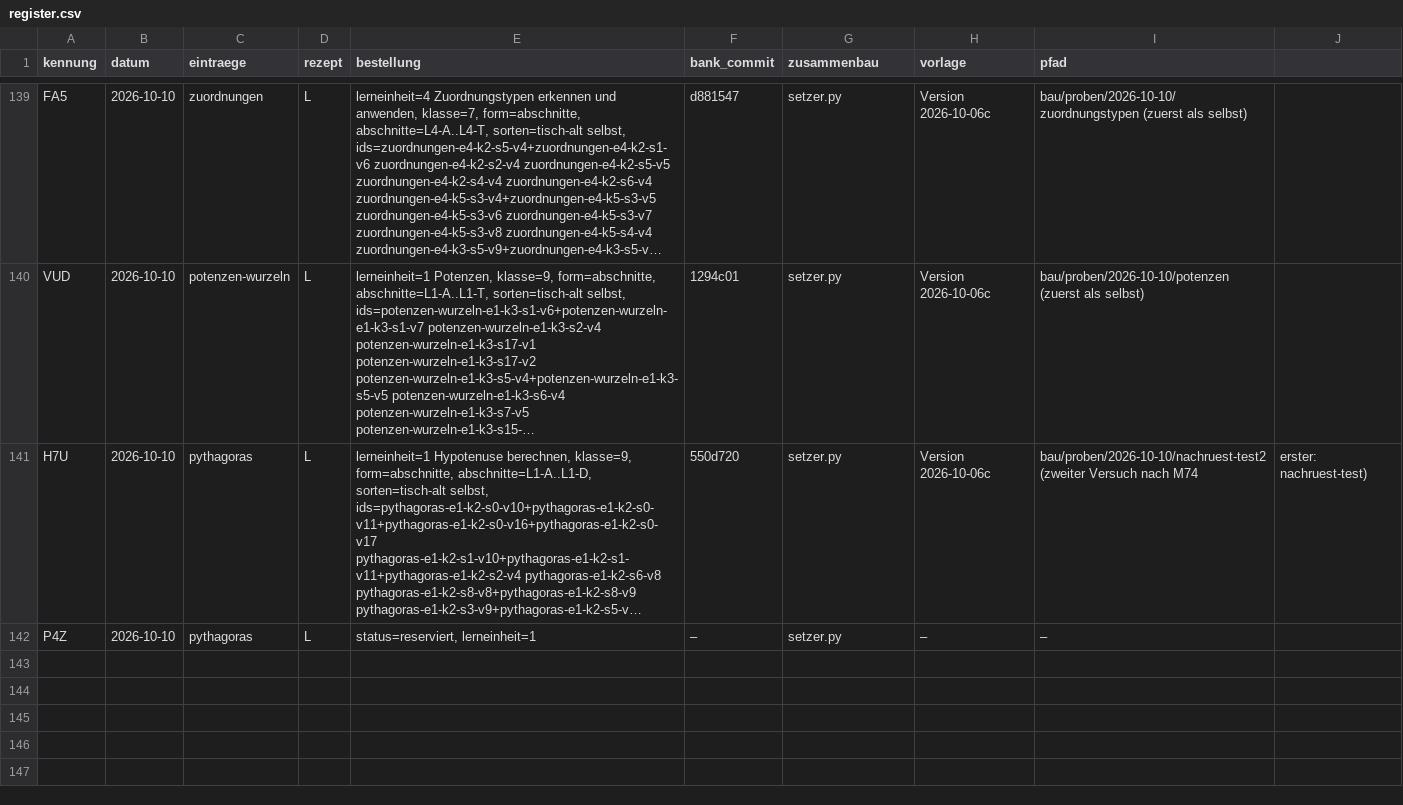
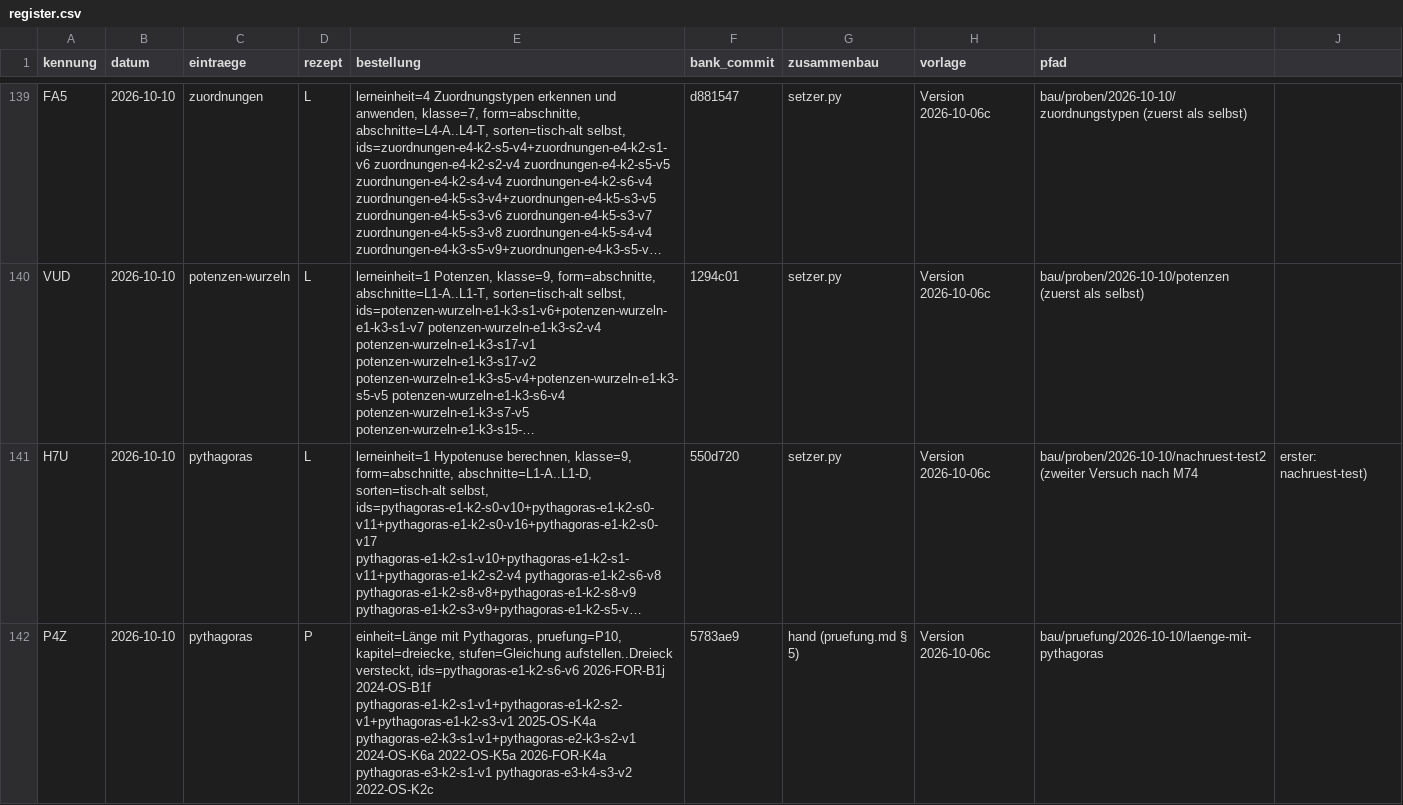
Before and after one commit to hz-0801/aufgabenbank, a CSV file: bau/register.csv, drawn as a sheet; only a part is shown, gaps mark what is left out; long unchanged cells end in …; the diff names each change by its address in the sheet, - before the commit and + after, or states it on an @@ line.

```diff
--- a/bau/register.csv
+++ b/bau/register.csv
-D142 (rezept): L
+D142 (rezept): P
-E142 (bestellung): status=reserviert, lerneinheit=1
+E142 (bestellung): einheit=Länge mit Pythagoras, pruefung=P10, kapitel=dreiecke, stufen=Gleichung aufstellen..Dreieck versteckt, ids=pythagoras-e1-k2-s6-v6 2026-FOR-B1j 2024-OS-B1f pythagoras-e1-k2-s1-v1+pythagoras-e1-k2-s2-v1+pythagoras-e1-k2-s3-v1 2025-OS-K4a pythagoras-e2-k3-s1-v1+pythagoras-e2-k3-s2-v1 2024-OS-K6a 2022-OS-K5a 2026-FOR-K4a pythagoras-e3-k2-s1-v1 pythagoras-e3-k4-s3-v2 2022-OS-K2c
-F142 (bank_commit): –
+F142 (bank_commit): 5783ae9
-G142 (zusammenbau): setzer.py
+G142 (zusammenbau): hand (pruefung.md § 5)
-H142 (vorlage): –
+H142 (vorlage): Version 2026-10-06c
-I142 (pfad): –
+I142 (pfad): bau/pruefung/2026-10-10/laenge-mit-pythagoras
```
Also changed, not shown: 9 other files.
